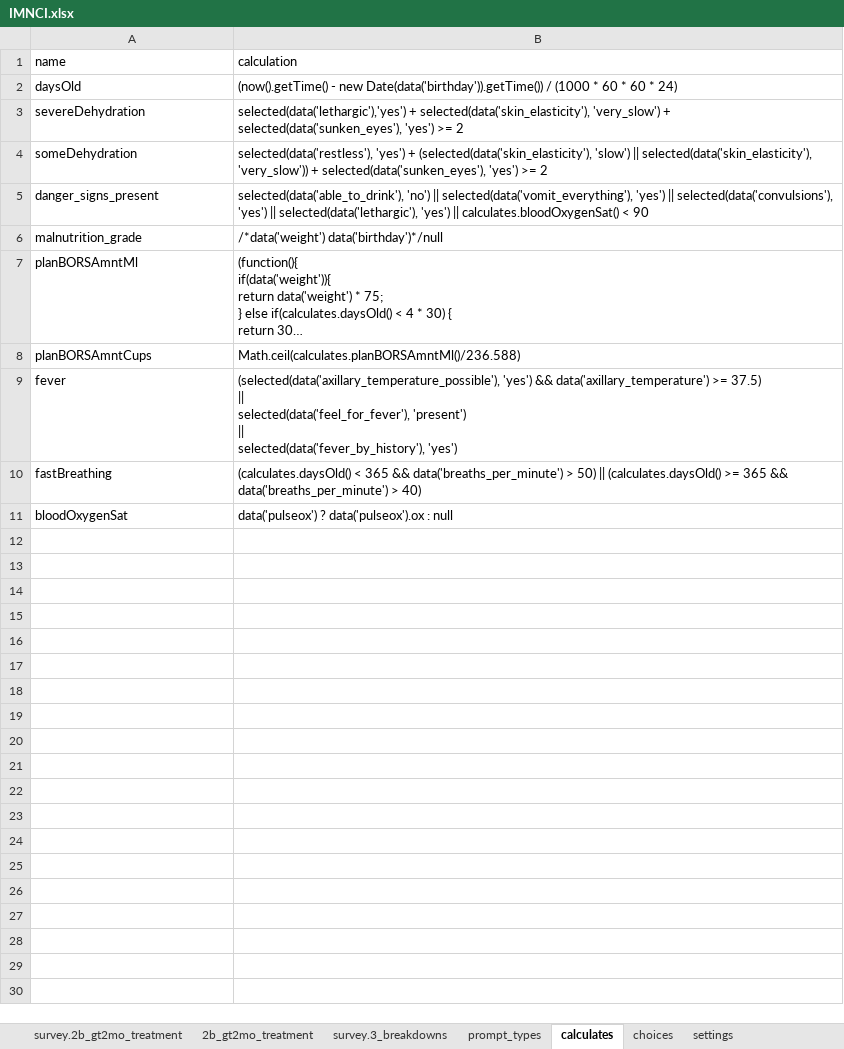
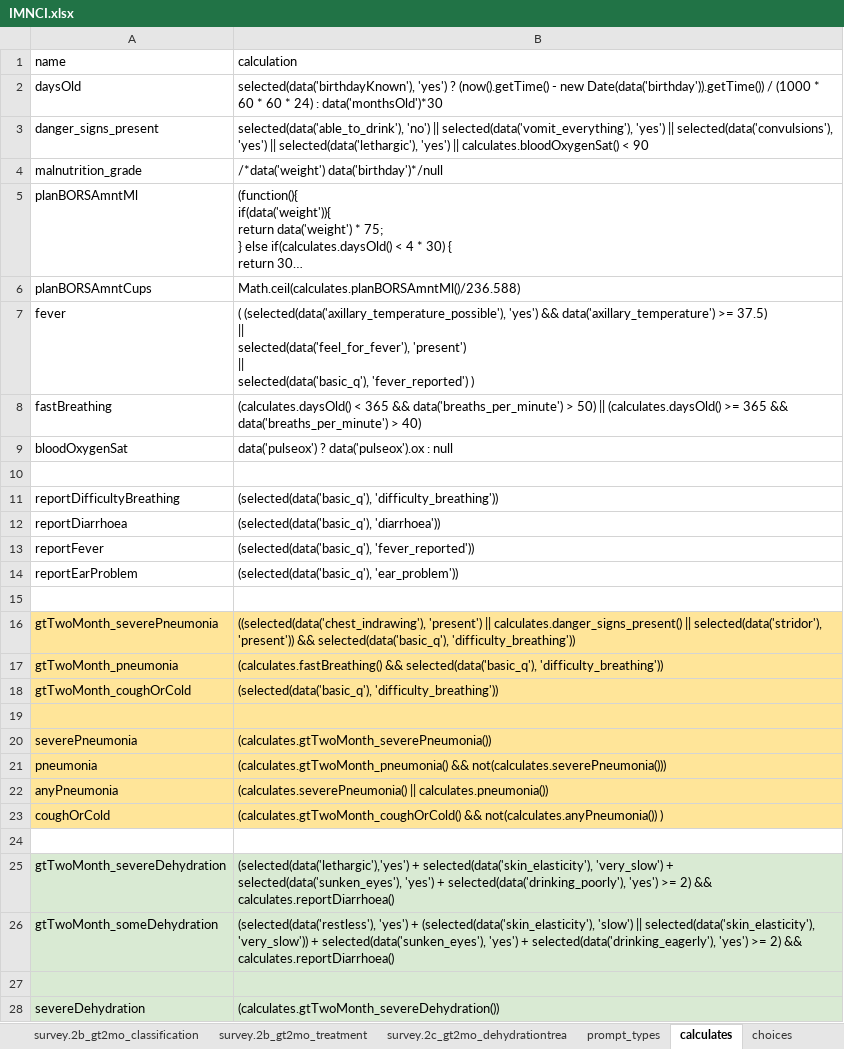
Before and after one commit to magogt/opendatakit.survey-js-clean, an Excel workbook: form-files/IMNCI/IMNCI.xlsx, sheet calculates, drawn as a sheet; only a part is shown; long unchanged cells end in …; values as stored, in another font and other column widths than the file's, no borders; removed rows and columns are numbered as before the commit, all else as after; ↵ is a line break in a cell; the diff covers the shown part only; the diff names each change by its address in the sheet, - before the commit and + after, or states it on an @@ line.

```diff
--- a/form-files/IMNCI/IMNCI.xlsx (sheet calculates)
+++ b/form-files/IMNCI/IMNCI.xlsx (sheet calculates)
-sheet tab: 2b_gt2mo_treatment
-sheet tab: survey.3_breakdowns
-B2 (calculation): (now().getTime() - new Date(data('birthday')).getTime()) / (1000 * 60 * 60 * 24)
+B2 (calculation): selected(data('birthdayKnown'), 'yes') ? (now().getTime() - new Date(data('birthday')).getTime()) / (1000 * 60 * 60 * 24) : data('monthsOld')*30
-row 3: severeDehydration | selected(data('lethargic'),'yes') + selected(data('skin_elasticity'), 'very_slow') + selected(data('sunken_eyes'), 'yes') >= 2
-row 4: someDehydration | selected(data('restless'), 'yes') + (selected(data('skin_elasticity'), 'slow') || selected(data('skin_elasticity'), 'very_slow')) + selected(data('sunken_eyes'), 'yes') >= 2
-B7 (calculation): (selected(data('axillary_temperature_possible'), 'yes') && data('axillary_temperature') >= 37.5) ↵ || ↵ selected(data('feel_for_fever'), 'present') ↵ || ↵ selected(data('fever_by_history'), 'yes')
+B7 (calculation): ( (selected(data('axillary_temperature_possible'), 'yes') && data('axillary_temperature') >= 37.5) ↵ || ↵ selected(data('feel_for_fever'), 'present') ↵ || ↵ selected(data('basic_q'), 'fever_reported') )
+row 10: (empty)
+row 11: reportDifficultyBreathing | (selected(data('basic_q'), 'difficulty_breathing'))
+row 12: reportDiarrhoea | (selected(data('basic_q'), 'diarrhoea'))
+row 13: reportFever | (selected(data('basic_q'), 'fever_reported'))
+row 14: reportEarProblem | (selected(data('basic_q'), 'ear_problem'))
+row 15: (empty)
+row 16: gtTwoMonth_severePneumonia | ((selected(data('chest_indrawing'), 'present') || calculates.danger_signs_present() || selected(data('stridor'), 'present')) && selected(data('basic_q'), 'difficulty_breathing'))
+row 17: gtTwoMonth_pneumonia | (calculates.fastBreathing() && selected(data('basic_q'), 'difficulty_breathing'))
+row 18: gtTwoMonth_coughOrCold | (selected(data('basic_q'), 'difficulty_breathing'))
+row 19: (empty)
+row 20: severePneumonia | (calculates.gtTwoMonth_severePneumonia())
+row 21: pneumonia | (calculates.gtTwoMonth_pneumonia() && not(calculates.severePneumonia()))
+row 22: anyPneumonia | (calculates.severePneumonia() || calculates.pneumonia())
+row 23: coughOrCold | (calculates.gtTwoMonth_coughOrCold() && not(calculates.anyPneumonia()) )
+row 24: (empty)
+row 25: gtTwoMonth_severeDehydration | (selected(data('lethargic'),'yes') + selected(data('skin_elasticity'), 'very_slow') + selected(data('sunken_eyes'), 'yes') + selected(data('drinking_poorly'), 'yes') >= 2) && calculates.reportDiarrhoea()
+row 26: gtTwoMonth_someDehydration | (selected(data('restless'), 'yes') + (selected(data('skin_elasticity'), 'slow') || selected(data('skin_elasticity'), 'very_slow')) + selected(data('sunken_eyes'), 'yes') + selected(data('drinking_eagerly'), 'yes') >= 2) && calculates.reportDiarrhoea()
+row 27: (empty)
+row 28: severeDehydration | (calculates.gtTwoMonth_severeDehydration())
```
Also changed, not shown: 75 added rows elsewhere in this sheet, sheet survey.2b_gt2mo_treatment, sheet survey.2b_gt2mo_classification, sheet survey.2c_gt2mo_dehydrationtrea, sheet survey.2_gt2mo, sheet choices, other sheet tabs, 2 other files.
